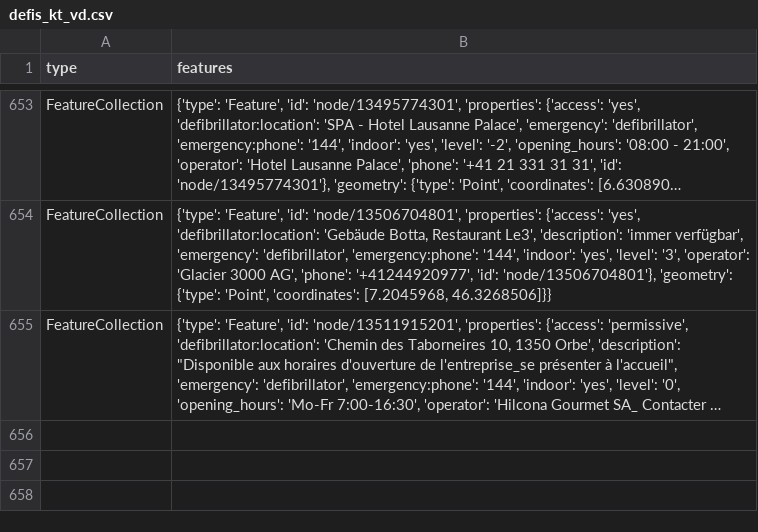
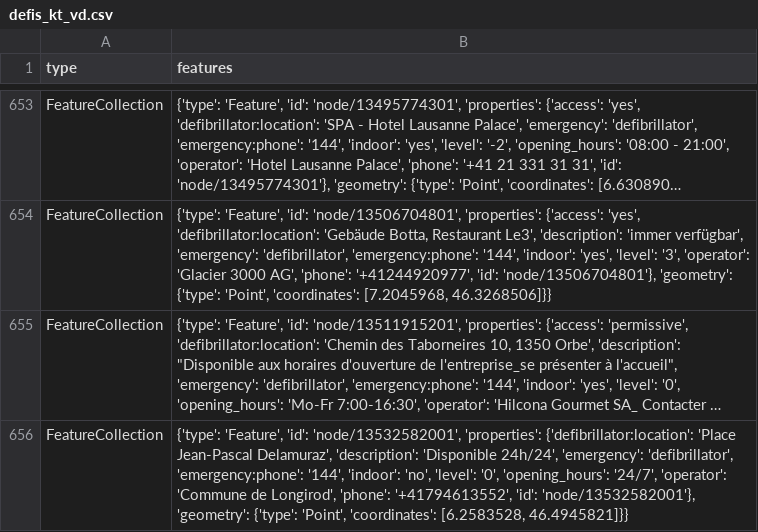
Before and after one commit to Vento-Nuenenen/defi_data, a CSV file: data/csv/defis_kt_vd.csv, drawn as a sheet; only a part is shown, gaps mark what is left out; long unchanged cells end in …; the diff names each change by its address in the sheet, - before the commit and + after, or states it on an @@ line.

```diff
--- a/data/csv/defis_kt_vd.csv
+++ b/data/csv/defis_kt_vd.csv
+row 656: FeatureCollection | {'type': 'Feature', 'id': 'node/13532582001', 'properties': {'defibrillator:location': 'Place Jean-Pascal Delamuraz', 'description': 'Disponible 24h/24', 'emergency': 'defibrillator', 'emergency:phone': '144', 'indoor': 'no', 'level': '0', 'opening_hours': '24/7', 'operator': 'Commune de Longirod', 'phone': '+41794613552', 'id': 'node/13532582001'}, 'geometry': {'type': 'Point', 'coordinates': [6.2583528, 46.4945821]}}
```
Also changed, not shown: data/csv/defis_stadt_zh.csv, 5 other files.
